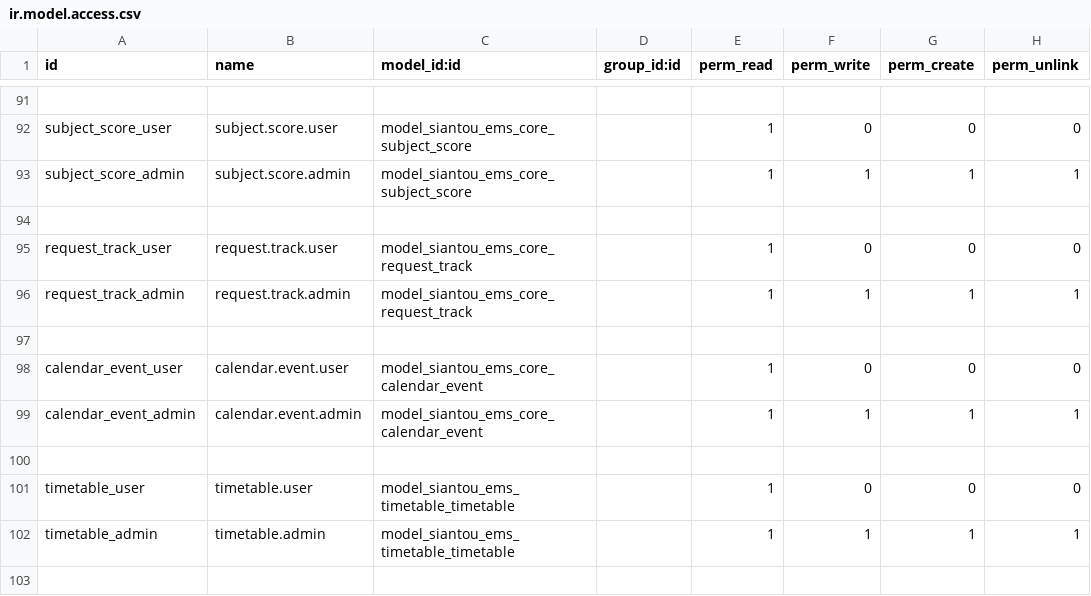
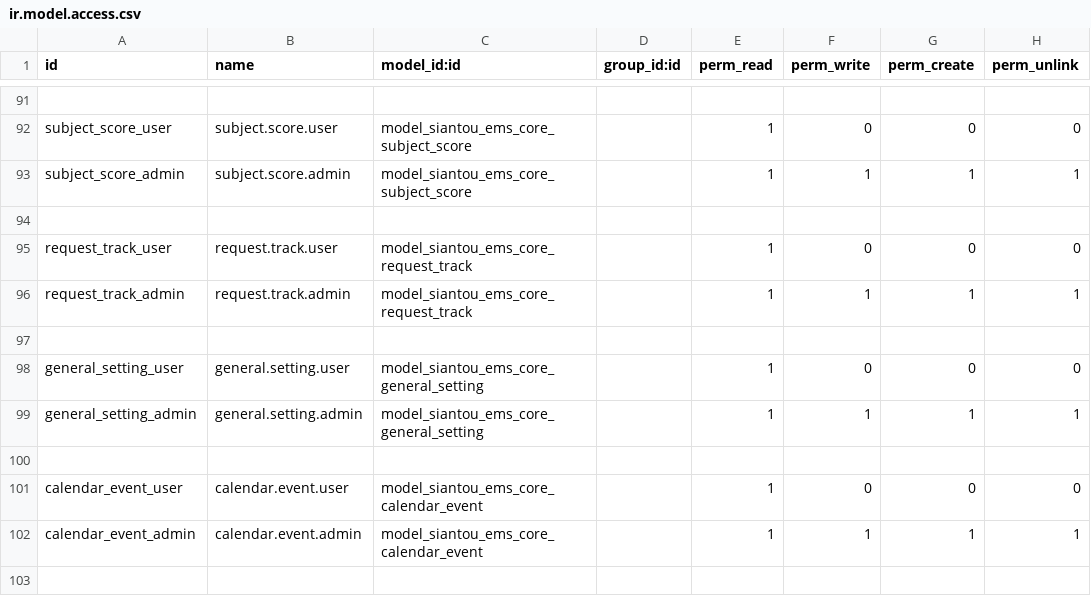
Before and after one commit to gaelfokou/odoo, a CSV file: modules/siantou_ems_core/security/ir.model.access.csv, drawn as a sheet; only a part is shown, gaps mark what is left out; the shorter side is filled out with more unchanged rows.

Commit message:
imprimer le tableau de bord

```diff
--- a/modules/siantou_ems_core/security/ir.model.access.csv
+++ b/modules/siantou_ems_core/security/ir.model.access.csv
@@ -97,2 +97,5 @@ request_track_admin,request.track.admin,model_siantou_ems_core_request_track,,1,
 
+general_setting_user,general.setting.user,model_siantou_ems_core_general_setting,,1,0,0,0
+general_setting_admin,general.setting.admin,model_siantou_ems_core_general_setting,,1,1,1,1
+
 calendar_event_user,calendar.event.user,model_siantou_ems_core_calendar_event,,1,0,0,0
```
